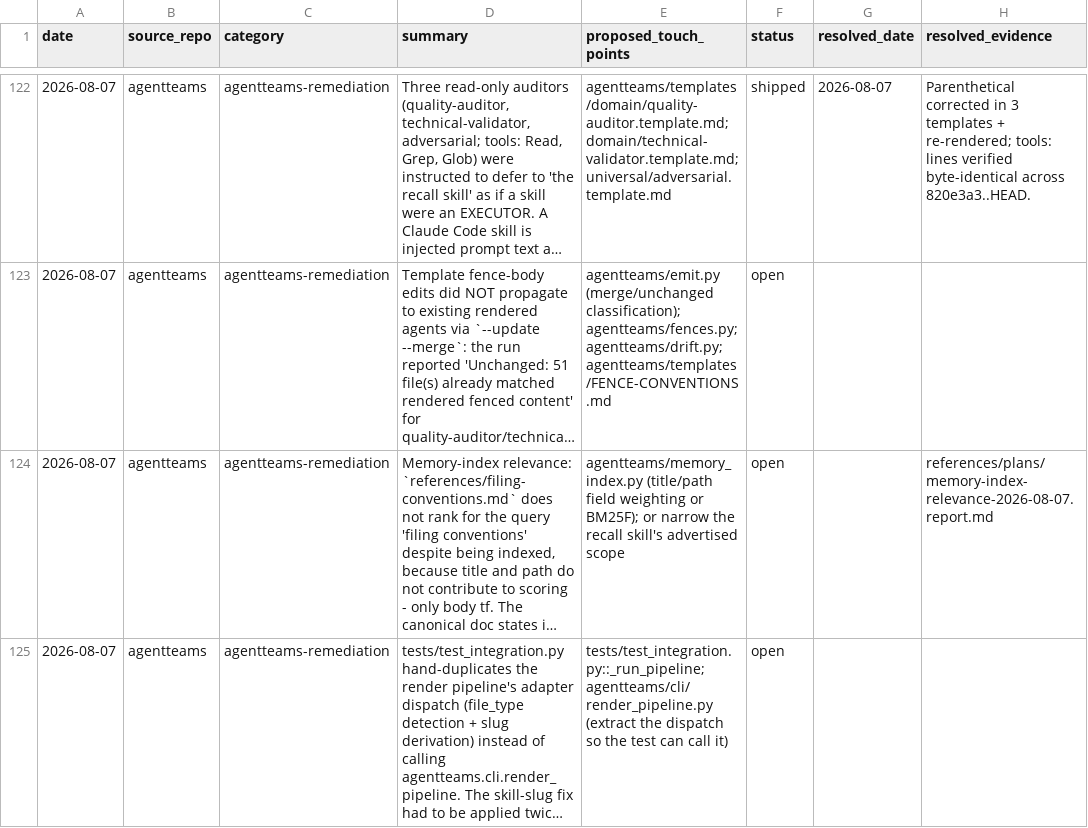
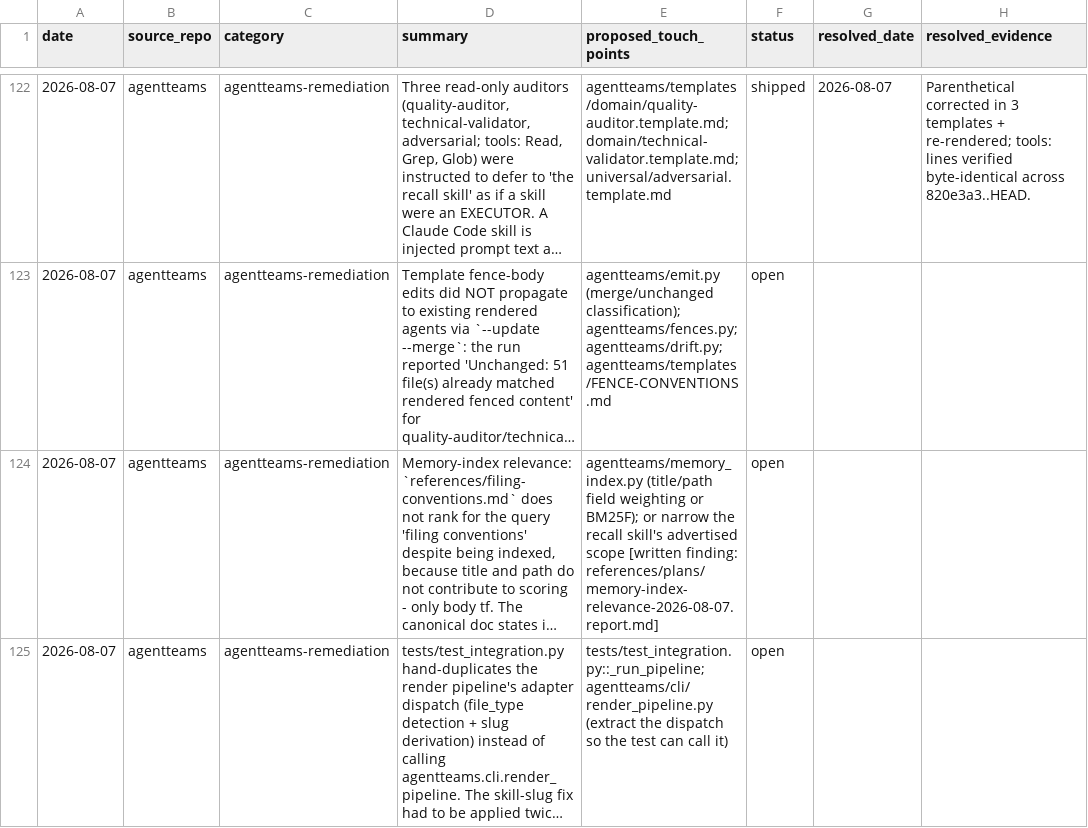
Before and after one commit to jlcatonjr/agentteams, a CSV file: references/agentteams-remediation-log.csv, drawn as a sheet; only a part is shown, gaps mark what is left out; long unchanged cells end in …; the diff names each change by its address in the sheet, - before the commit and + after, or states it on an @@ line.

```diff
--- a/references/agentteams-remediation-log.csv
+++ b/references/agentteams-remediation-log.csv
-E124 (proposed_touch_points): …advertised scope
+E124 (proposed_touch_points): …advertised scope [written finding: references/plans/memory-index-relevance-2026-08-07.report.md]
-H124 (resolved_evidence): references/plans/memory-index-relevance-2026-08-07.report.md
+H124 (resolved_evidence): (empty)
```
Also changed, not shown: 2 other files.
